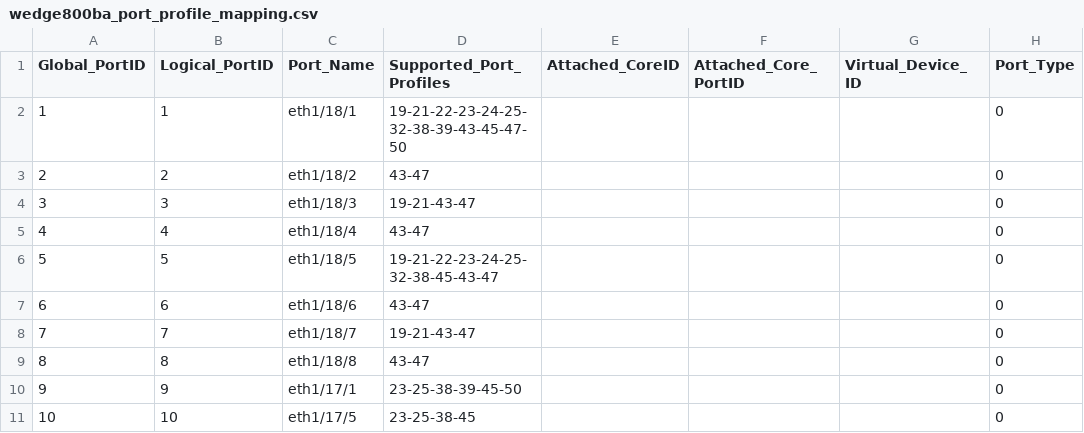
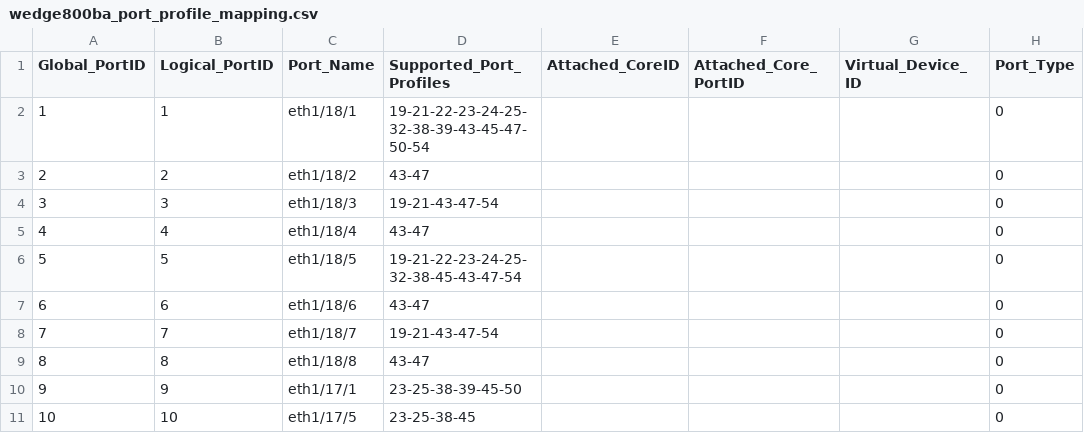
Before and after one commit to jcyu-accton/fboss, a CSV file: fboss/lib/platform_mapping_v2/platforms/wedge800ba/wedge800ba_port_profile_mapping.csv, drawn as a sheet; only a part is shown; the diff names each change by its address in the sheet, - before the commit and + after, or states it on an @@ line.

```diff
--- a/fboss/lib/platform_mapping_v2/platforms/wedge800ba/wedge800ba_port_profile_mapping.csv
+++ b/fboss/lib/platform_mapping_v2/platforms/wedge800ba/wedge800ba_port_profile_mapping.csv
-D2 (Supported_Port_Profiles): 19-21-22-23-24-25-32-38-39-43-45-47-50
+D2 (Supported_Port_Profiles): 19-21-22-23-24-25-32-38-39-43-45-47-50-54
-D4 (Supported_Port_Profiles): 19-21-43-47
+D4 (Supported_Port_Profiles): 19-21-43-47-54
-D6 (Supported_Port_Profiles): 19-21-22-23-24-25-32-38-45-43-47
+D6 (Supported_Port_Profiles): 19-21-22-23-24-25-32-38-45-43-47-54
-D8 (Supported_Port_Profiles): 19-21-43-47
+D8 (Supported_Port_Profiles): 19-21-43-47-54
```
Also changed, not shown: fboss/lib/platform_mapping_v2/platforms/wedge800ba/wedge800ba_profile_settings.csv.
